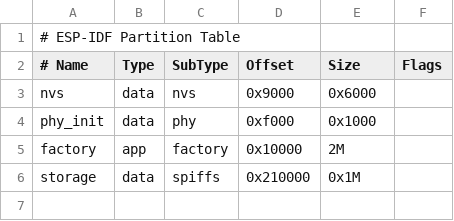
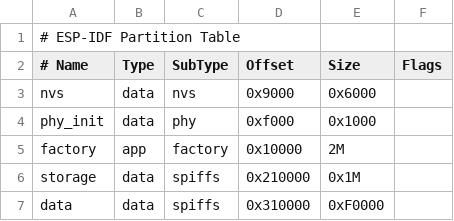
Before and after one commit to kasperg3/RaptMate, a CSV file: partitions.csv, drawn as a sheet; the diff names each change by its address in the sheet, - before the commit and + after, or states it on an @@ line.

```diff
--- a/partitions.csv
+++ b/partitions.csv
+row 7: data | data | spiffs | 0x310000 | 0xF0000
```
Also changed, not shown: 10 other files.
